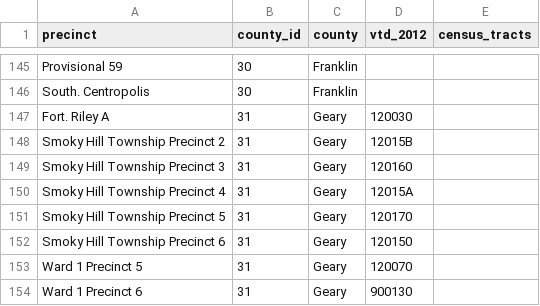
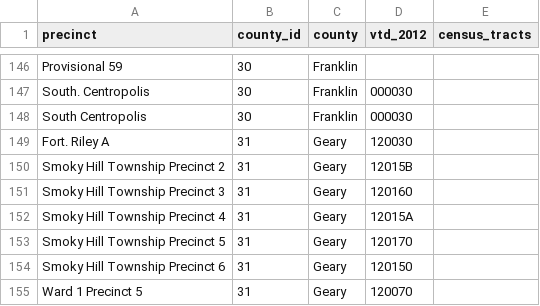
Before and after one commit to statedemocrats/ks-votes, a CSV file: db/orphans.csv, drawn as a sheet; only a part is shown, gaps mark what is left out; the shorter side is filled out with more unchanged rows; the diff covers the shown part only.

Commit message:
Ford and Franklin

```diff
--- a/db/orphans.csv
+++ b/db/orphans.csv
@@ -145,3 +146,4 @@
 "Provisional 59","30","Franklin",,
-"South. Centropolis","30","Franklin",,
+"South. Centropolis","30","Franklin",000030,
+"South Centropolis","30","Franklin",000030,
 Fort. Riley A,31,Geary,120030,
```
Also changed, not shown: 1 added row and 23 edited cells elsewhere in this file.
